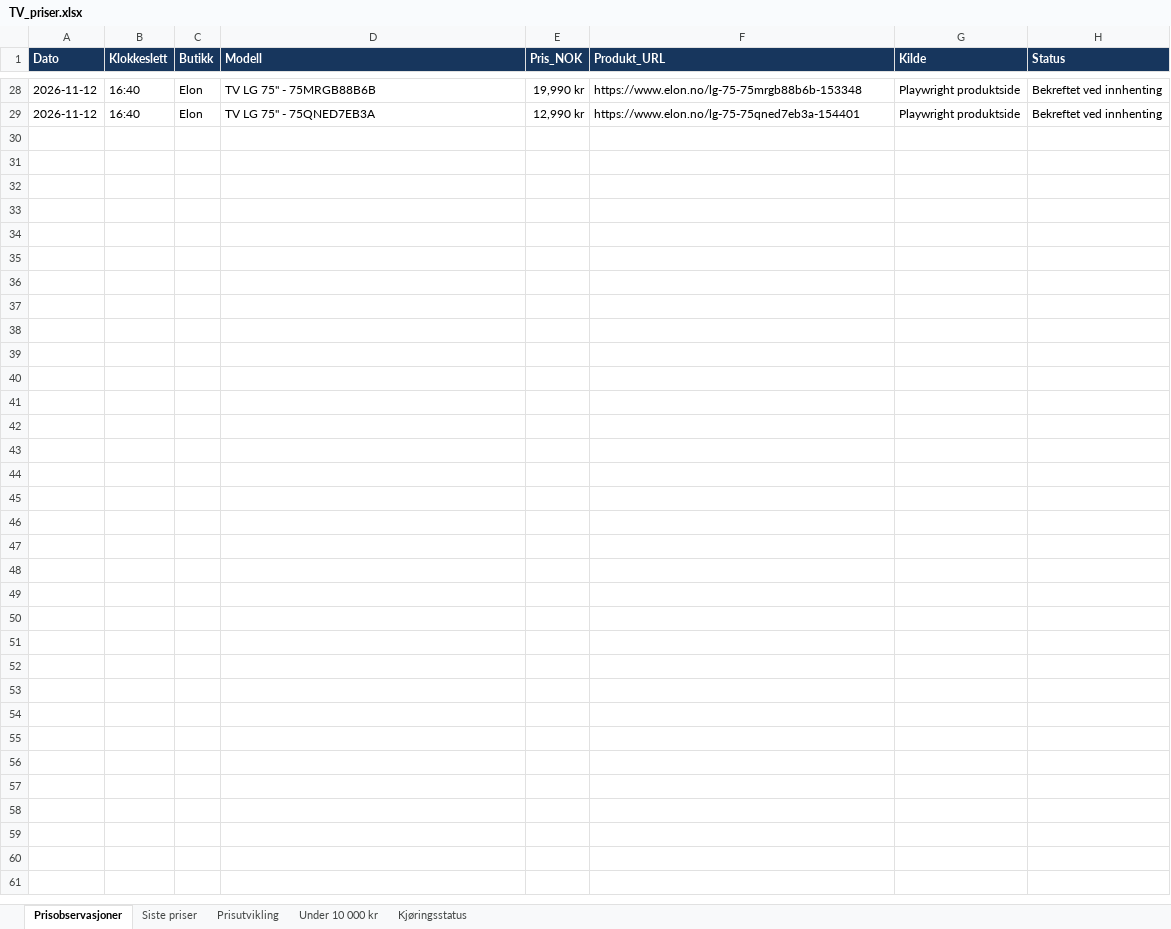
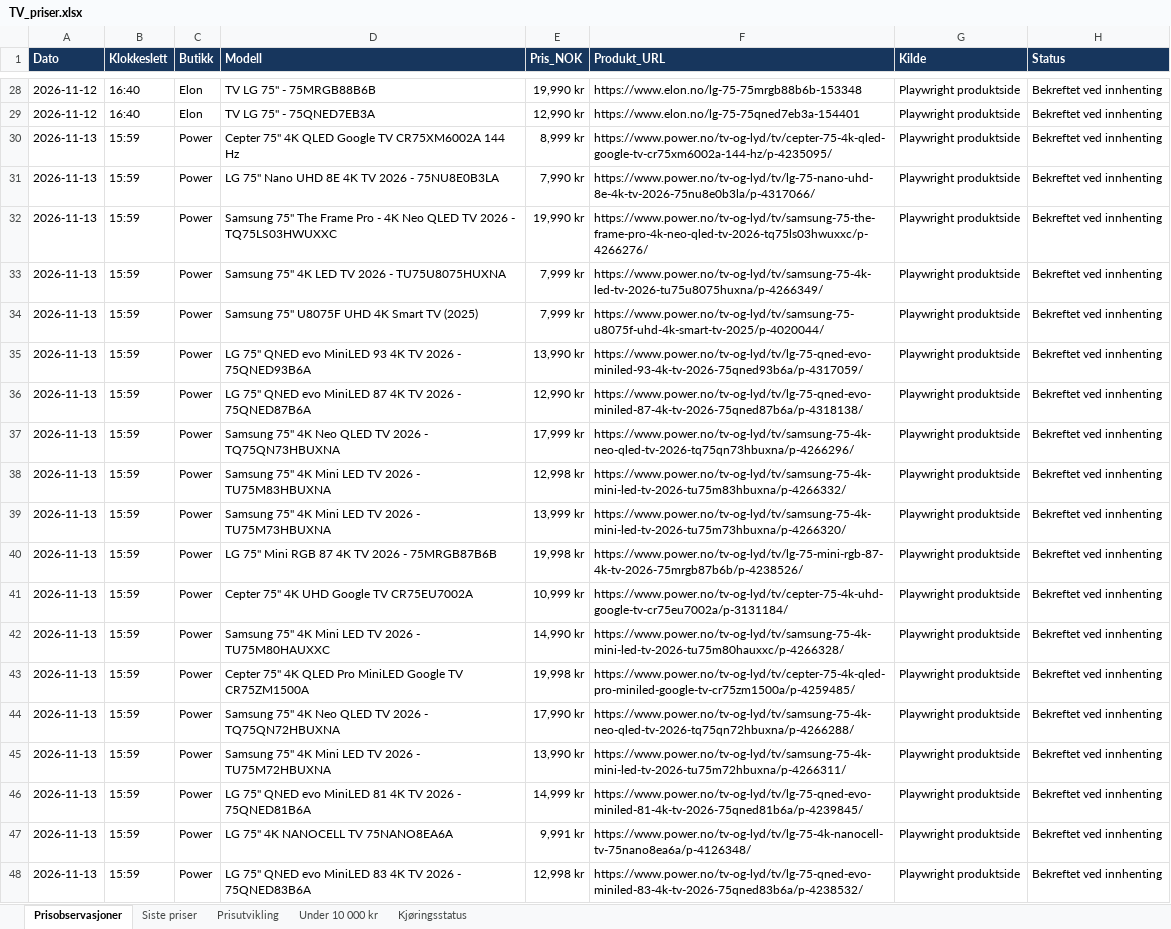
Before and after one commit to roxha/tv_priser, an Excel workbook: data/TV_priser.xlsx, sheet Prisobservasjoner, drawn as a sheet; only a part is shown, gaps mark what is left out; values as stored, in another font and other column widths than the file's, no borders; the diff covers the shown part only; the diff names each change by its address in the sheet, - before the commit and + after, or states it on an @@ line.

```diff
--- a/data/TV_priser.xlsx (sheet Prisobservasjoner)
+++ b/data/TV_priser.xlsx (sheet Prisobservasjoner)
+row 30: 2026-11-13 | 15:59 | Power | Cepter 75" 4K QLED Google TV CR75XM6002A 144 Hz | 8,999 kr | https://www.power.no/tv-og-lyd/tv/cepter-75-4k-qled-google-tv-cr75xm6002a-144-hz/p-4235095/ | Playwright produktside | Bekreftet ved innhenting
+row 31: 2026-11-13 | 15:59 | Power | LG 75" Nano UHD 8E 4K TV 2026 - 75NU8E0B3LA | 7,990 kr | https://www.power.no/tv-og-lyd/tv/lg-75-nano-uhd-8e-4k-tv-2026-75nu8e0b3la/p-4317066/ | Playwright produktside | Bekreftet ved innhenting
+row 32: 2026-11-13 | 15:59 | Power | Samsung 75" The Frame Pro - 4K Neo QLED TV 2026 - TQ75LS03HWUXXC | 19,990 kr | https://www.power.no/tv-og-lyd/tv/samsung-75-the-frame-pro-4k-neo-qled-tv-2026-tq75ls03hwuxxc/p-4266276/ | Playwright produktside | Bekreftet ved innhenting
+row 33: 2026-11-13 | 15:59 | Power | Samsung 75" 4K LED TV 2026 - TU75U8075HUXNA | 7,999 kr | https://www.power.no/tv-og-lyd/tv/samsung-75-4k-led-tv-2026-tu75u8075huxna/p-4266349/ | Playwright produktside | Bekreftet ved innhenting
+row 34: 2026-11-13 | 15:59 | Power | Samsung 75" U8075F UHD 4K Smart TV (2025) | 7,999 kr | https://www.power.no/tv-og-lyd/tv/samsung-75-u8075f-uhd-4k-smart-tv-2025/p-4020044/ | Playwright produktside | Bekreftet ved innhenting
+row 35: 2026-11-13 | 15:59 | Power | LG 75" QNED evo MiniLED 93 4K TV 2026 - 75QNED93B6A | 13,990 kr | https://www.power.no/tv-og-lyd/tv/lg-75-qned-evo-miniled-93-4k-tv-2026-75qned93b6a/p-4317059/ | Playwright produktside | Bekreftet ved innhenting
+row 36: 2026-11-13 | 15:59 | Power | LG 75" QNED evo MiniLED 87 4K TV 2026 - 75QNED87B6A | 12,990 kr | https://www.power.no/tv-og-lyd/tv/lg-75-qned-evo-miniled-87-4k-tv-2026-75qned87b6a/p-4318138/ | Playwright produktside | Bekreftet ved innhenting
+row 37: 2026-11-13 | 15:59 | Power | Samsung 75" 4K Neo QLED TV 2026 - TQ75QN73HBUXNA | 17,999 kr | https://www.power.no/tv-og-lyd/tv/samsung-75-4k-neo-qled-tv-2026-tq75qn73hbuxna/p-4266296/ | Playwright produktside | Bekreftet ved innhenting
+row 38: 2026-11-13 | 15:59 | Power | Samsung 75" 4K Mini LED TV 2026 - TU75M83HBUXNA | 12,998 kr | https://www.power.no/tv-og-lyd/tv/samsung-75-4k-mini-led-tv-2026-tu75m83hbuxna/p-4266332/ | Playwright produktside | Bekreftet ved innhenting
+row 39: 2026-11-13 | 15:59 | Power | Samsung 75" 4K Mini LED TV 2026 - TU75M73HBUXNA | 13,999 kr | https://www.power.no/tv-og-lyd/tv/samsung-75-4k-mini-led-tv-2026-tu75m73hbuxna/p-4266320/ | Playwright produktside | Bekreftet ved innhenting
+row 40: 2026-11-13 | 15:59 | Power | LG 75" Mini RGB 87 4K TV 2026 - 75MRGB87B6B | 19,998 kr | https://www.power.no/tv-og-lyd/tv/lg-75-mini-rgb-87-4k-tv-2026-75mrgb87b6b/p-4238526/ | Playwright produktside | Bekreftet ved innhenting
+row 41: 2026-11-13 | 15:59 | Power | Cepter 75" 4K UHD Google TV CR75EU7002A | 10,999 kr | https://www.power.no/tv-og-lyd/tv/cepter-75-4k-uhd-google-tv-cr75eu7002a/p-3131184/ | Playwright produktside | Bekreftet ved innhenting
+row 42: 2026-11-13 | 15:59 | Power | Samsung 75" 4K Mini LED TV 2026 - TU75M80HAUXXC | 14,990 kr | https://www.power.no/tv-og-lyd/tv/samsung-75-4k-mini-led-tv-2026-tu75m80hauxxc/p-4266328/ | Playwright produktside | Bekreftet ved innhenting
+row 43: 2026-11-13 | 15:59 | Power | Cepter 75" 4K QLED Pro MiniLED Google TV CR75ZM1500A | 19,998 kr | https://www.power.no/tv-og-lyd/tv/cepter-75-4k-qled-pro-miniled-google-tv-cr75zm1500a/p-4259485/ | Playwright produktside | Bekreftet ved innhenting
+row 44: 2026-11-13 | 15:59 | Power | Samsung 75" 4K Neo QLED TV 2026 - TQ75QN72HBUXNA | 17,990 kr | https://www.power.no/tv-og-lyd/tv/samsung-75-4k-neo-qled-tv-2026-tq75qn72hbuxna/p-4266288/ | Playwright produktside | Bekreftet ved innhenting
+row 45: 2026-11-13 | 15:59 | Power | Samsung 75" 4K Mini LED TV 2026 - TU75M72HBUXNA | 13,990 kr | https://www.power.no/tv-og-lyd/tv/samsung-75-4k-mini-led-tv-2026-tu75m72hbuxna/p-4266311/ | Playwright produktside | Bekreftet ved innhenting
+row 46: 2026-11-13 | 15:59 | Power | LG 75" QNED evo MiniLED 81 4K TV 2026 - 75QNED81B6A | 14,999 kr | https://www.power.no/tv-og-lyd/tv/lg-75-qned-evo-miniled-81-4k-tv-2026-75qned81b6a/p-4239845/ | Playwright produktside | Bekreftet ved innhenting
+row 47: 2026-11-13 | 15:59 | Power | LG 75" 4K NANOCELL TV 75NANO8EA6A | 9,991 kr | https://www.power.no/tv-og-lyd/tv/lg-75-4k-nanocell-tv-75nano8ea6a/p-4126348/ | Playwright produktside | Bekreftet ved innhenting
+row 48: 2026-11-13 | 15:59 | Power | LG 75" QNED evo MiniLED 83 4K TV 2026 - 75QNED83B6A | 12,998 kr | https://www.power.no/tv-og-lyd/tv/lg-75-qned-evo-miniled-83-4k-tv-2026-75qned83b6a/p-4238532/ | Playwright produktside | Bekreftet ved innhenting
```
Also changed, not shown: 9 added rows elsewhere in this sheet, sheet Siste priser, sheet Under 10 000 kr, sheet Prisutvikling, charts or pictures, 2 other files.
